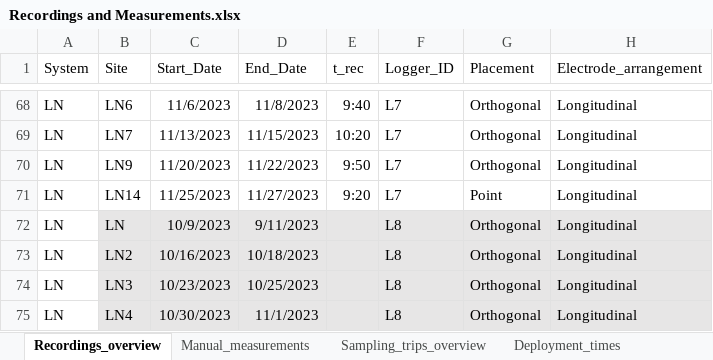
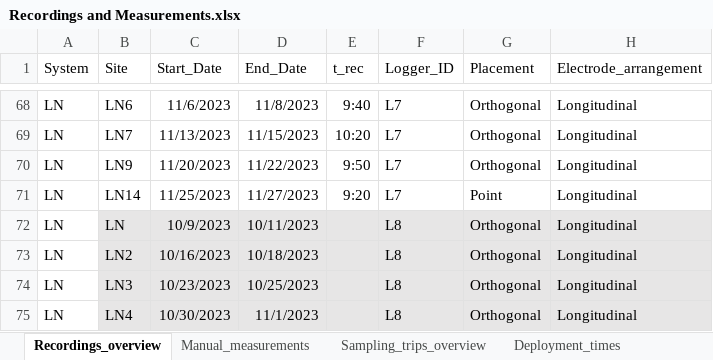
Before and after one commit to muchaste/EOD_pulse_analysis, an Excel workbook: eod_logger_4/Uganda_2023/Recordings and Measurements.xlsx, sheet Recordings_overview, drawn as a sheet; only a part is shown, gaps mark what is left out; values as stored, in another font and other column widths than the file's, no borders; the diff covers the shown part only; the diff names each change by its address in the sheet, - before the commit and + after, or states it on an @@ line.

```diff
--- a/eod_logger_4/Uganda_2023/Recordings and Measurements.xlsx (sheet Recordings_overview)
+++ b/eod_logger_4/Uganda_2023/Recordings and Measurements.xlsx (sheet Recordings_overview)
-D72 (End_Date): 9/11/2023
+D72 (End_Date): 10/11/2023
```
Also changed, not shown: 5 edited cells elsewhere in this sheet, sheet Manual_measurements, eod_logger_4/Uganda_2023/Recordings_Sessions_Metadata.xlsx, 2 other files.
